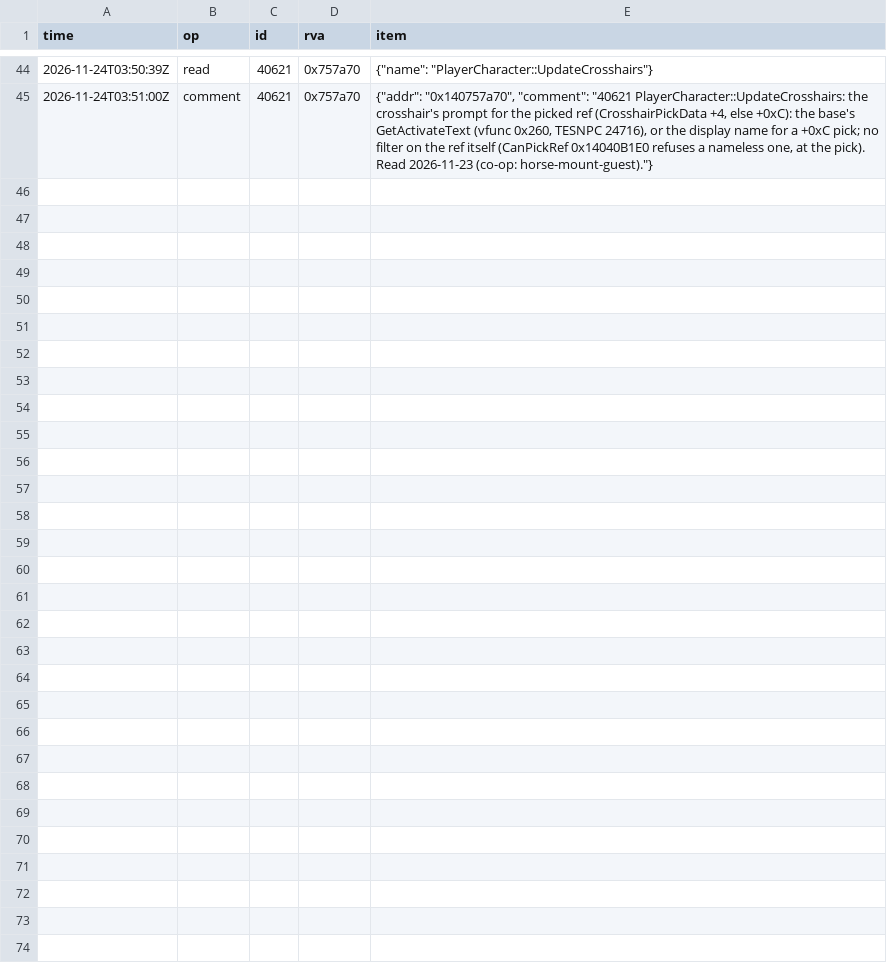
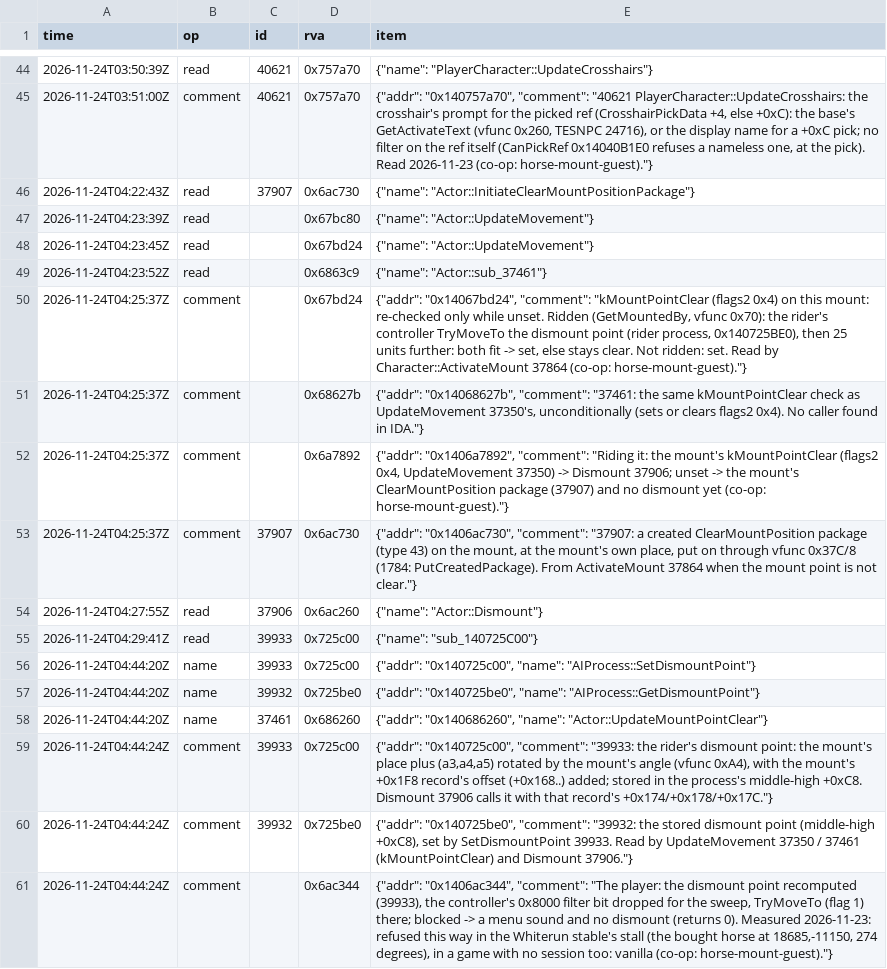
Before and after one commit to blockheads/SkyrimCoop, a TSV file: docs/re/journal/1.7.104/agent-horse-mount-guest.tsv, drawn as a sheet; only a part is shown, gaps mark what is left out; the diff names each change by its address in the sheet, - before the commit and + after, or states it on an @@ line.

```diff
--- a/docs/re/journal/1.7.104/agent-horse-mount-guest.tsv
+++ b/docs/re/journal/1.7.104/agent-horse-mount-guest.tsv
+row 46: 2026-11-24T04:22:43Z | read | 37907 | 0x6ac730 | {"name": "Actor::InitiateClearMountPositionPackage"}
+row 47: 2026-11-24T04:23:39Z | read |  | 0x67bc80 | {"name": "Actor::UpdateMovement"}
+row 48: 2026-11-24T04:23:45Z | read |  | 0x67bd24 | {"name": "Actor::UpdateMovement"}
+row 49: 2026-11-24T04:23:52Z | read |  | 0x6863c9 | {"name": "Actor::sub_37461"}
+row 50: 2026-11-24T04:25:37Z | comment |  | 0x67bd24 | {"addr": "0x14067bd24", "comment": "kMountPointClear (flags2 0x4) on this mount: re-checked only while unset. Ridden (GetMountedBy, vfunc 0x70): the rider's controller TryMoveTo the dismount point (rider process, 0x140725BE0), then 25 units further: both fit -> set, else stays clear. Not ridden: set. Read by Character::ActivateMount 37864 (co-op: horse-mount-guest)."}
+row 51: 2026-11-24T04:25:37Z | comment |  | 0x68627b | {"addr": "0x14068627b", "comment": "37461: the same kMountPointClear check as UpdateMovement 37350's, unconditionally (sets or clears flags2 0x4). No caller found in IDA."}
+row 52: 2026-11-24T04:25:37Z | comment |  | 0x6a7892 | {"addr": "0x1406a7892", "comment": "Riding it: the mount's kMountPointClear (flags2 0x4, UpdateMovement 37350) -> Dismount 37906; unset -> the mount's ClearMountPosition package (37907) and no dismount yet (co-op: horse-mount-guest)."}
+row 53: 2026-11-24T04:25:37Z | comment | 37907 | 0x6ac730 | {"addr": "0x1406ac730", "comment": "37907: a created ClearMountPosition package (type 43) on the mount, at the mount's own place, put on through vfunc 0x37C/8 (1784: PutCreatedPackage). From ActivateMount 37864 when the mount point is not clear."}
+row 54: 2026-11-24T04:27:55Z | read | 37906 | 0x6ac260 | {"name": "Actor::Dismount"}
+row 55: 2026-11-24T04:29:41Z | read | 39933 | 0x725c00 | {"name": "sub_140725C00"}
+row 56: 2026-11-24T04:44:20Z | name | 39933 | 0x725c00 | {"addr": "0x140725c00", "name": "AIProcess::SetDismountPoint"}
+row 57: 2026-11-24T04:44:20Z | name | 39932 | 0x725be0 | {"addr": "0x140725be0", "name": "AIProcess::GetDismountPoint"}
+row 58: 2026-11-24T04:44:20Z | name | 37461 | 0x686260 | {"addr": "0x140686260", "name": "Actor::UpdateMountPointClear"}
+row 59: 2026-11-24T04:44:24Z | comment | 39933 | 0x725c00 | {"addr": "0x140725c00", "comment": "39933: the rider's dismount point: the mount's place plus (a3,a4,a5) rotated by the mount's angle (vfunc 0xA4), with the mount's +0x1F8 record's offset (+0x168..) added; stored in the process's middle-high +0xC8. Dismount 37906 calls it with that record's +0x174/+0x178/+0x17C."}
+row 60: 2026-11-24T04:44:24Z | comment | 39932 | 0x725be0 | {"addr": "0x140725be0", "comment": "39932: the stored dismount point (middle-high +0xC8), set by SetDismountPoint 39933. Read by UpdateMovement 37350 / 37461 (kMountPointClear) and Dismount 37906."}
+row 61: 2026-11-24T04:44:24Z | comment |  | 0x6ac344 | {"addr": "0x1406ac344", "comment": "The player: the dismount point recomputed (39933), the controller's 0x8000 filter bit dropped for the sweep, TryMoveTo (flag 1) there; blocked -> a menu sound and no dismount (returns 0). Measured 2026-11-23: refused this way in the Whiterun stable's stall (the bought horse at 18685,-11150, 274 degrees), in a game with no session too: vanilla (co-op: horse-mount-guest)."}
```
Also changed, not shown: 9 other files.
